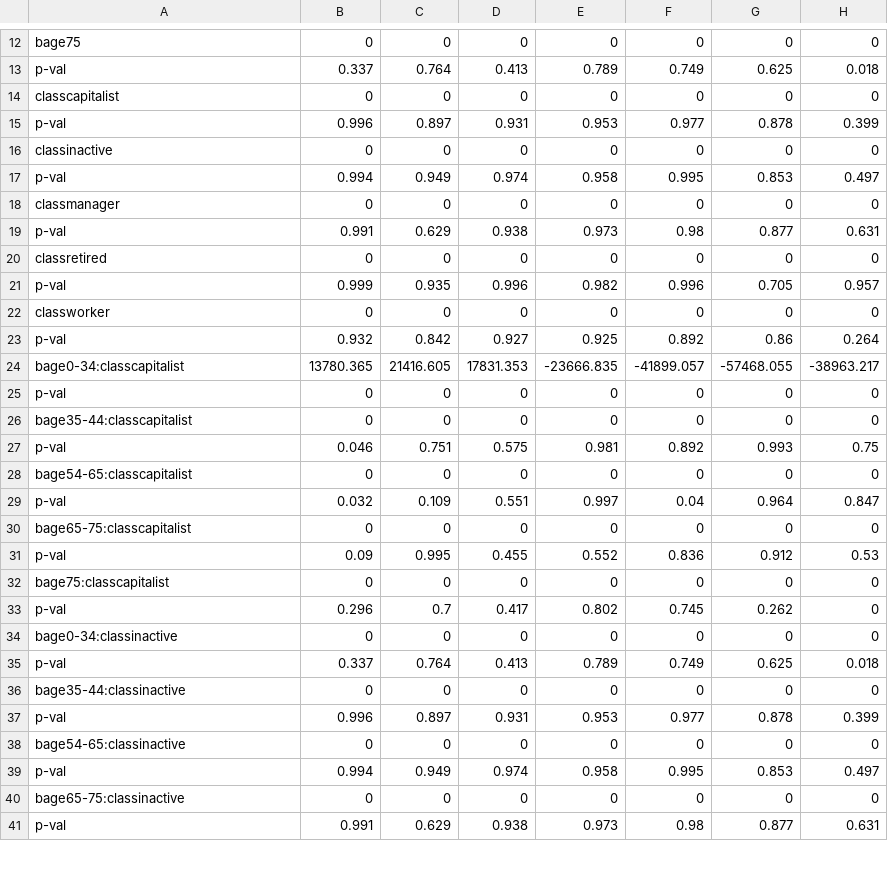
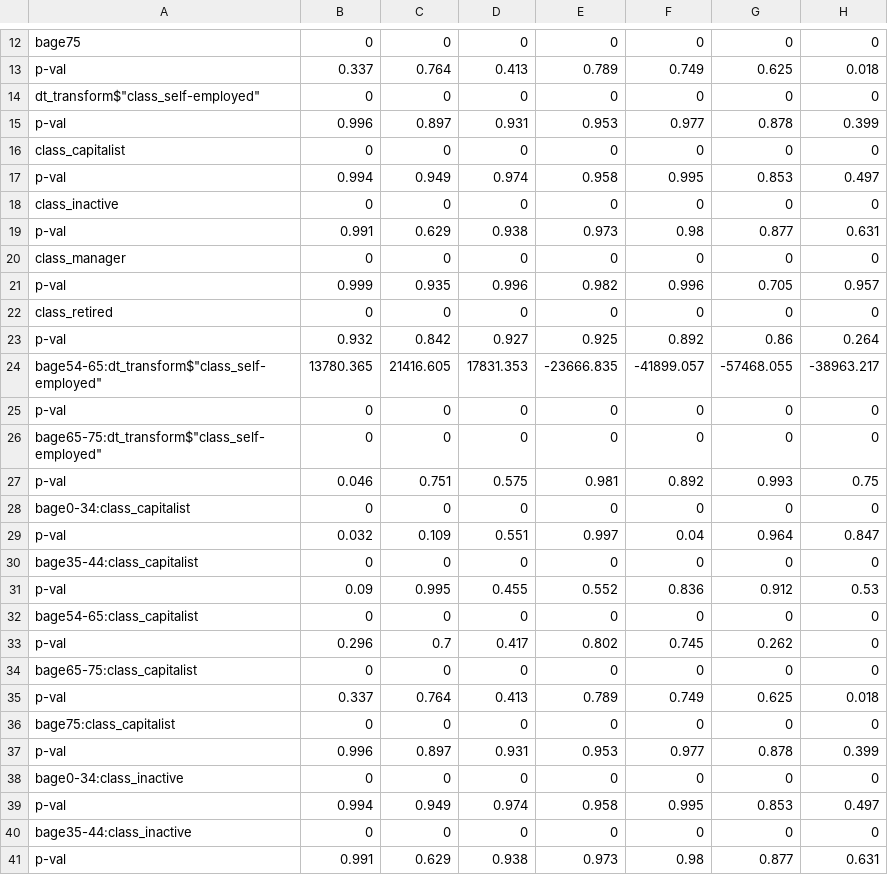
Before and after one commit to maiktreya/petit-rentier-HFCS, a CSV file: output/interac/quantile_final_dt_int.csv, drawn as a sheet; only a part is shown, gaps mark what is left out; the diff covers the shown part only.

```diff
--- a/output/interac/quantile_final_dt_int.csv
+++ b/output/interac/quantile_final_dt_int.csv
@@ -13,29 +13,29 @@ bage75,0,0,0,0,0,0,0
 p-val,0.337,0.764,0.413,0.789,0.749,0.625,0.018
-classcapitalist,0,0,0,0,0,0,0
+"dt_transform$""class_self-employed""",0,0,0,0,0,0,0
 p-val,0.996,0.897,0.931,0.953,0.977,0.878,0.399
-classinactive,0,0,0,0,0,0,0
+class_capitalist,0,0,0,0,0,0,0
 p-val,0.994,0.949,0.974,0.958,0.995,0.853,0.497
-classmanager,0,0,0,0,0,0,0
+class_inactive,0,0,0,0,0,0,0
 p-val,0.991,0.629,0.938,0.973,0.98,0.877,0.631
-classretired,0,0,0,0,0,0,0
+class_manager,0,0,0,0,0,0,0
 p-val,0.999,0.935,0.996,0.982,0.996,0.705,0.957
-classworker,0,0,0,0,0,0,0
+class_retired,0,0,0,0,0,0,0
 p-val,0.932,0.842,0.927,0.925,0.892,0.86,0.264
-bage0-34:classcapitalist,13780.365,21416.605,17831.353,-23666.835,-41899.057,-57468.055,-38963.217
+"bage54-65:dt_transform$""class_self-employed""",13780.365,21416.605,17831.353,-23666.835,-41899.057,-57468.055,-38963.217
 p-val,0,0,0,0,0,0,0
-bage35-44:classcapitalist,0,0,0,0,0,0,0
+"bage65-75:dt_transform$""class_self-employed""",0,0,0,0,0,0,0
 p-val,0.046,0.751,0.575,0.981,0.892,0.993,0.75
-bage54-65:classcapitalist,0,0,0,0,0,0,0
+bage0-34:class_capitalist,0,0,0,0,0,0,0
 p-val,0.032,0.109,0.551,0.997,0.04,0.964,0.847
-bage65-75:classcapitalist,0,0,0,0,0,0,0
+bage35-44:class_capitalist,0,0,0,0,0,0,0
 p-val,0.09,0.995,0.455,0.552,0.836,0.912,0.53
-bage75:classcapitalist,0,0,0,0,0,0,0
+bage54-65:class_capitalist,0,0,0,0,0,0,0
 p-val,0.296,0.7,0.417,0.802,0.745,0.262,0
-bage0-34:classinactive,0,0,0,0,0,0,0
+bage65-75:class_capitalist,0,0,0,0,0,0,0
 p-val,0.337,0.764,0.413,0.789,0.749,0.625,0.018
-bage35-44:classinactive,0,0,0,0,0,0,0
+bage75:class_capitalist,0,0,0,0,0,0,0
 p-val,0.996,0.897,0.931,0.953,0.977,0.878,0.399
-bage54-65:classinactive,0,0,0,0,0,0,0
+bage0-34:class_inactive,0,0,0,0,0,0,0
 p-val,0.994,0.949,0.974,0.958,0.995,0.853,0.497
-bage65-75:classinactive,0,0,0,0,0,0,0
+bage35-44:class_inactive,0,0,0,0,0,0,0
 p-val,0.991,0.629,0.938,0.973,0.98,0.877,0.631
```
Also changed, not shown: 11 edited cells elsewhere in this file, output/interac/gini_final_dt.csv, output/interac/gini_final_dt_int.csv, 6 other files.
